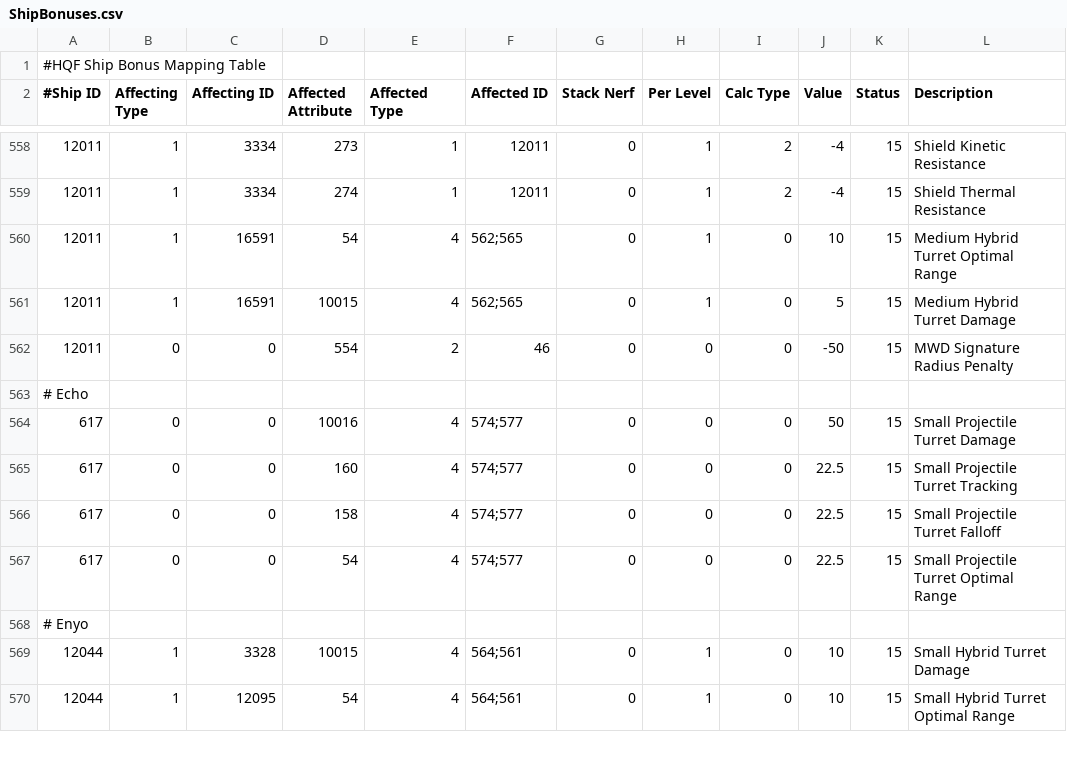
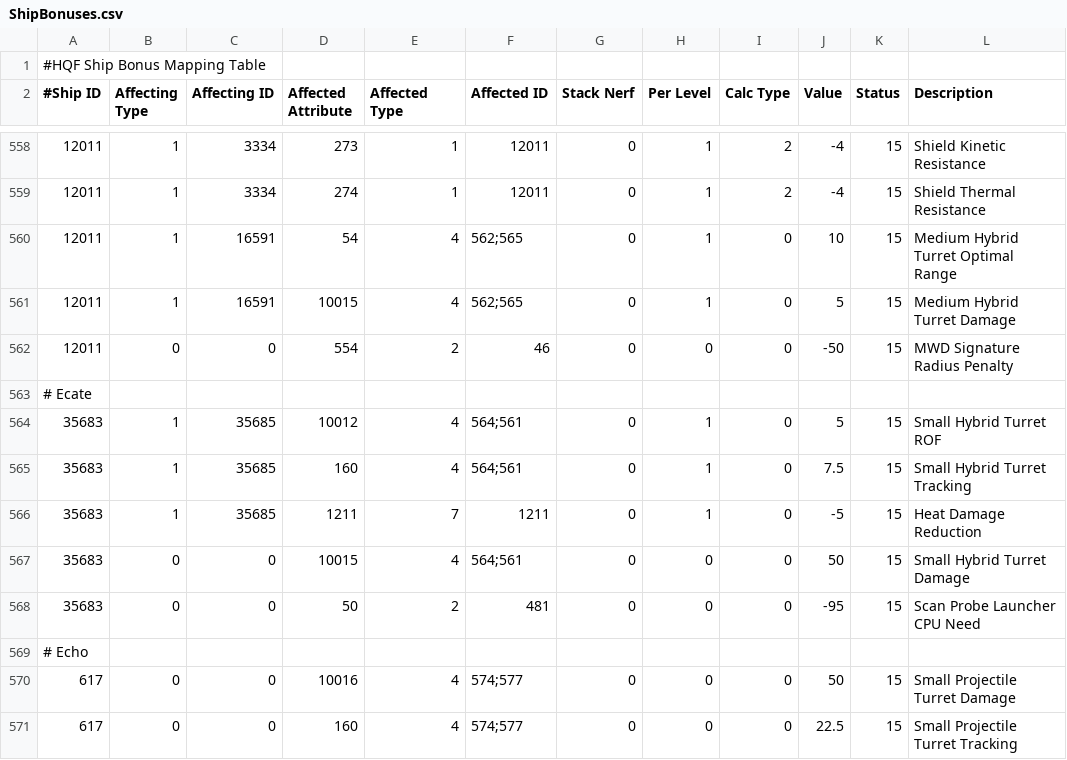
Before and after one commit to wyrlwind/EveHQ, a CSV file: EveHQ.HQF/Resources/ShipBonuses.csv, drawn as a sheet; only a part is shown, gaps mark what is left out; the shorter side is filled out with more unchanged rows.

```diff
--- a/EveHQ.HQF/Resources/ShipBonuses.csv
+++ b/EveHQ.HQF/Resources/ShipBonuses.csv
@@ -562,2 +562,8 @@
 12011,0,0,554,2,46,0,0,0,-50,15,MWD Signature Radius Penalty
+# Ecate,,,,,,,,,,,
+35683,1,35685,10012,4,564;561,0,1,0,5,15,Small Hybrid Turret ROF
+35683,1,35685,160,4,564;561,0,1,0,7.5,15,Small Hybrid Turret Tracking
+35683,1,35685,1211,7,1211,0,1,0,-5,15,Heat Damage Reduction
+35683,0,0,10015,4,564;561,0,0,0,50,15,Small Hybrid Turret Damage
+35683,0,0,50,2,481,0,0,0,-95,15,Scan Probe Launcher CPU Need
 # Echo,,,,,,,,,,,
```
Also changed, not shown: EveHQ.HQF/Resources/ShipModeBonuses.csv, 1 other file.
